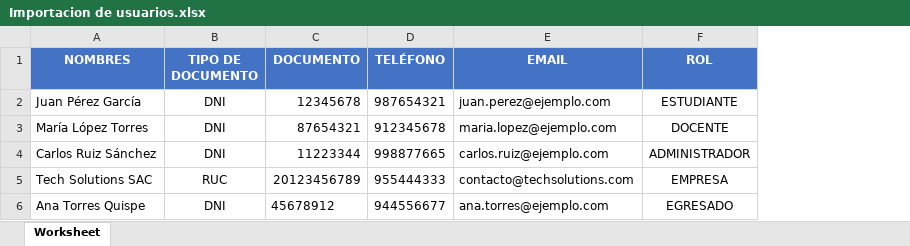
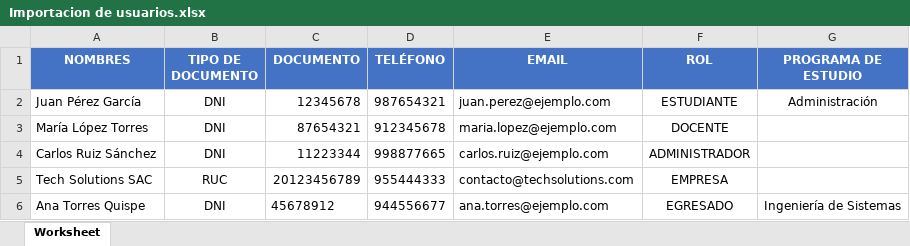
Before and after one commit to Dontoti02/bolsalaboralv2, an Excel workbook: public/assets/Importacion de usuarios.xlsx, sheet Worksheet, drawn as a sheet; values as stored, in another font and other column widths than the file's, no borders; the diff names each change by its address in the sheet, - before the commit and + after, or states it on an @@ line.

Commit message:
feat: importacion excel con columna PROGRAMA DE ESTUDIO obligatoria para estudiantes y egresados

```diff
--- a/public/assets/Importacion de usuarios.xlsx (sheet Worksheet)
+++ b/public/assets/Importacion de usuarios.xlsx (sheet Worksheet)
+column G (PROGRAMA DE ESTUDIO), rows 2-6: Administración |  |  |  | Ingeniería de Sistemas
```
Also changed, not shown: 23 other files.
